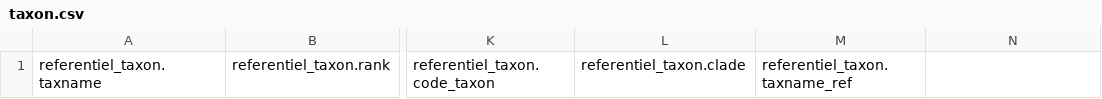
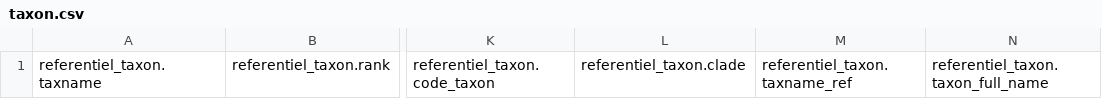
Before and after one commit to GOTIT-DEV/GOTIT2, a CSV file: web/template/taxon.csv, drawn as a sheet; only a part is shown, gaps mark what is left out; the diff names each change by its address in the sheet, - before the commit and + after, or states it on an @@ line.

```diff
--- a/web/template/taxon.csv
+++ b/web/template/taxon.csv
-N1: (empty)
+N1: referentiel_taxon.taxon_full_name
```
Also changed, not shown: web/template/external_biological_material.csv, web/template/external_sequence.csv, 10 other files.
